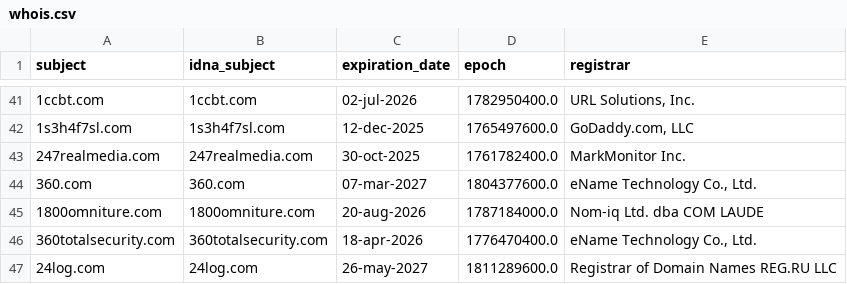
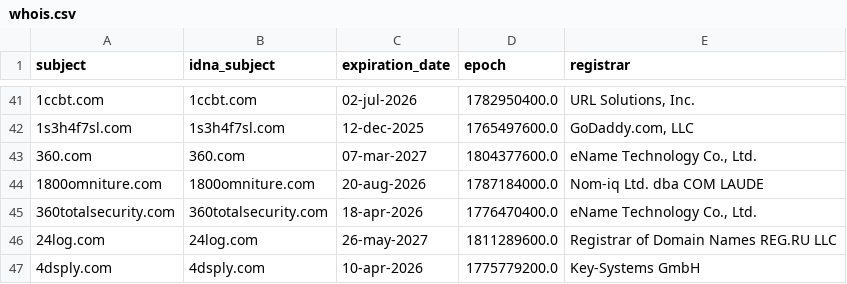
Before and after one commit to PyFunceble/ci_test, a CSV file: .pyfunceble/whois.csv, drawn as a sheet; only a part is shown, gaps mark what is left out; the shorter side is filled out with more unchanged rows; the diff names each change by its address in the sheet, - before the commit and + after, or states it on an @@ line.

```diff
--- a/.pyfunceble/whois.csv
+++ b/.pyfunceble/whois.csv
-row 43: 247realmedia.com | 247realmedia.com | 30-oct-2025 | 1761782400.0 | MarkMonitor Inc.
```
Also changed, not shown: 8 other files.
